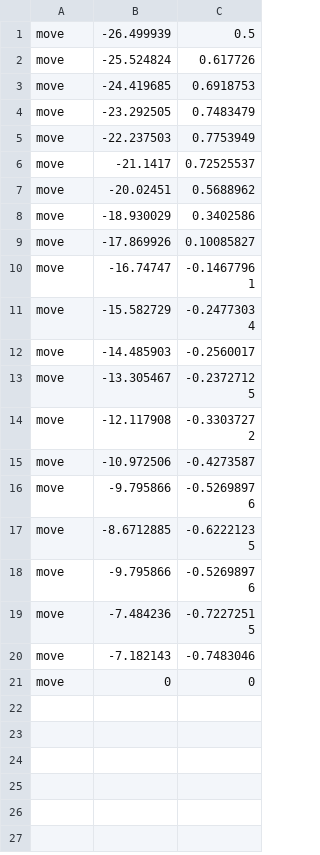
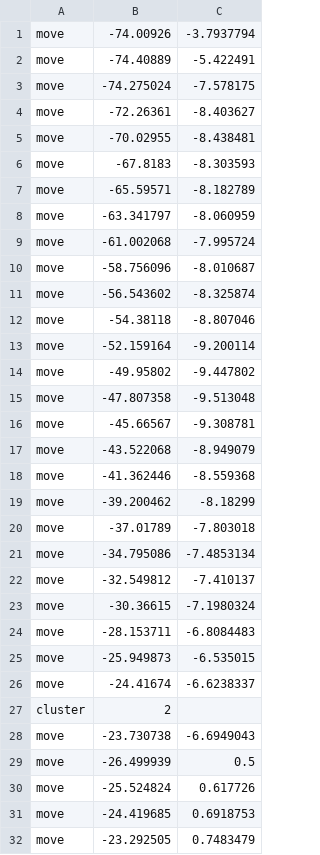
Before and after one commit to kpolicar/oryxbot, a CSV file: OryxBot.Bot/Resources/route_lymhurst_quest_to_bank.csv, drawn as a sheet; only a part is shown; the shorter side is filled out with more unchanged rows; the diff names each change by its address in the sheet, - before the commit and + after, or states it on an @@ line.

Commit message:
finish quest step, center cursor after interaction to prevent accidentally doing something wrong

```diff
--- a/OryxBot.Bot/Resources/route_lymhurst_quest_to_bank.csv
+++ b/OryxBot.Bot/Resources/route_lymhurst_quest_to_bank.csv
+row 1: move | -74.00926 | -3.7937794
+row 2: move | -74.40889 | -5.422491
+row 3: move | -74.275024 | -7.578175
+row 4: move | -72.26361 | -8.403627
+row 5: move | -70.02955 | -8.438481
+row 6: move | -67.8183 | -8.303593
+row 7: move | -65.59571 | -8.182789
+row 8: move | -63.341797 | -8.060959
+row 9: move | -61.002068 | -7.995724
+row 10: move | -58.756096 | -8.010687
+row 11: move | -56.543602 | -8.325874
+row 12: move | -54.38118 | -8.807046
+row 13: move | -52.159164 | -9.200114
+row 14: move | -49.95802 | -9.447802
+row 15: move | -47.807358 | -9.513048
+row 16: move | -45.66567 | -9.308781
+row 17: move | -43.522068 | -8.949079
+row 18: move | -41.362446 | -8.559368
+row 19: move | -39.200462 | -8.18299
+row 20: move | -37.01789 | -7.803018
+row 21: move | -34.795086 | -7.4853134
+row 22: move | -32.549812 | -7.410137
+row 23: move | -30.36615 | -7.1980324
+row 24: move | -28.153711 | -6.8084483
+row 25: move | -25.949873 | -6.535015
+row 26: move | -24.41674 | -6.6238337
+row 27: cluster | 2
+row 28: move | -23.730738 | -6.6949043
```
Also changed, not shown: OryxBot.Bot/Resources/route_lymhurst_bank_to_quest.csv, OryxBot.Bot/Resources/route_lymhurst_trademission.csv, 4 other files.
